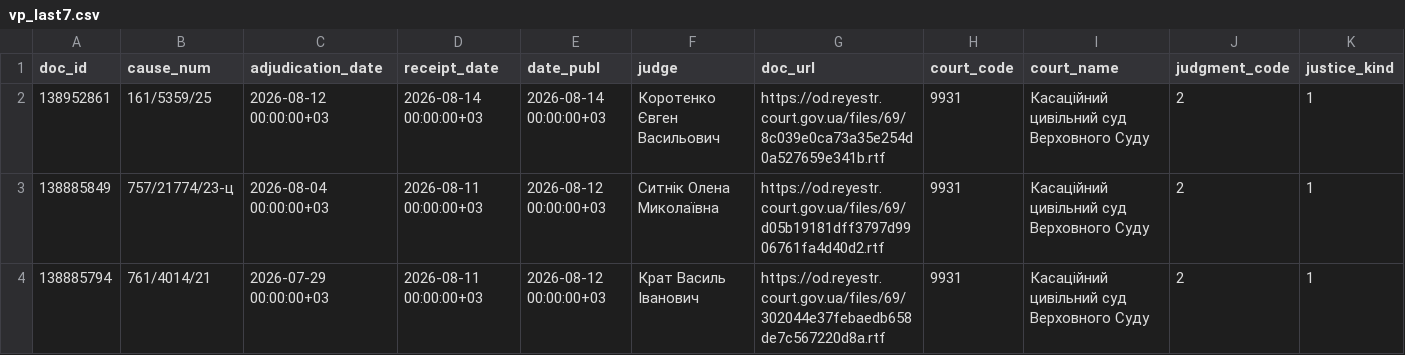
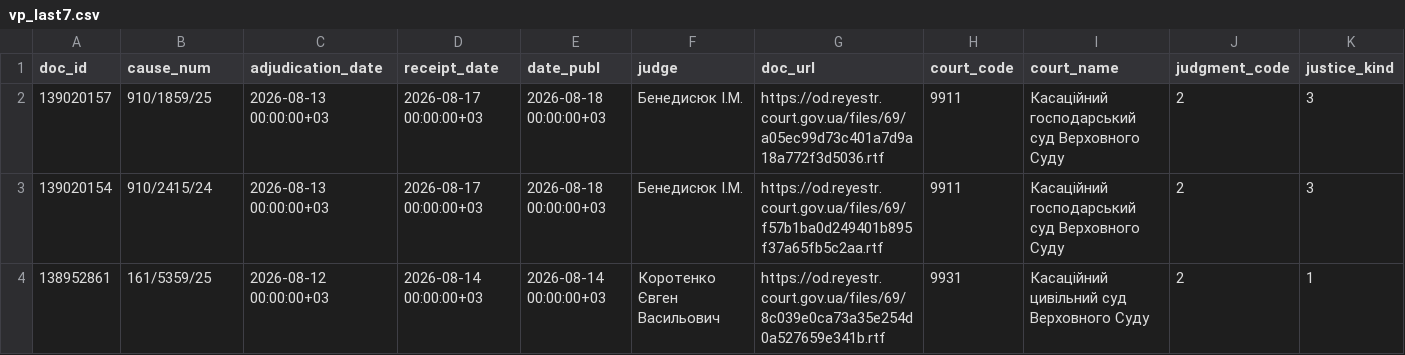
Before and after one commit to apryshchepchuk/VS-legal-digest, a CSV file: data/interim/vp_last7.csv, drawn as a sheet; only a part is shown; removed rows and columns are numbered as before the commit, all else as after; rows hold the shown columns only; the diff names each change by its address in the sheet, - before the commit and + after, or states it on an @@ line.

```diff
--- a/data/interim/vp_last7.csv
+++ b/data/interim/vp_last7.csv
+row 2: 139020157 | 910/1859/25 | 2026-08-13 00:00:00+03 | 2026-08-17 00:00:00+03 | 2026-08-18 00:00:00+03 | Бенедисюк I.М. | https://od.reyestr.court.gov.ua/files/69/a05ec99d73c401a7d9a18a772f3d5036.rtf | 9911 | Касаційний господарський суд Верховного Суду | 2 | 3
+row 3: 139020154 | 910/2415/24 | 2026-08-13 00:00:00+03 | 2026-08-17 00:00:00+03 | 2026-08-18 00:00:00+03 | Бенедисюк I.М. | https://od.reyestr.court.gov.ua/files/69/f57b1ba0d249401b895f37a65fb5c2aa.rtf | 9911 | Касаційний господарський суд Верховного Суду | 2 | 3
-row 3: 138885849 | 757/21774/23-ц | 2026-08-04 00:00:00+03 | 2026-08-11 00:00:00+03 | 2026-08-12 00:00:00+03 | Ситнік Олена Миколаївна | https://od.reyestr.court.gov.ua/files/69/d05b19181dff3797d9906761fa4d40d2.rtf | 9931 | Касаційний цивільний суд Верховного Суду | 2 | 1
-row 4: 138885794 | 761/4014/21 | 2026-07-29 00:00:00+03 | 2026-08-11 00:00:00+03 | 2026-08-12 00:00:00+03 | Крат Василь Іванович | https://od.reyestr.court.gov.ua/files/69/302044e37febaedb658de7c567220d8a.rtf | 9931 | Касаційний цивільний суд Верховного Суду | 2 | 1
```
Also changed, not shown: data/interim/vp_excluded_appellate_admin.csv, 10 other files.
